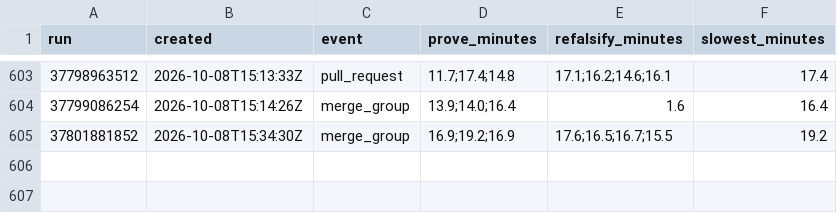
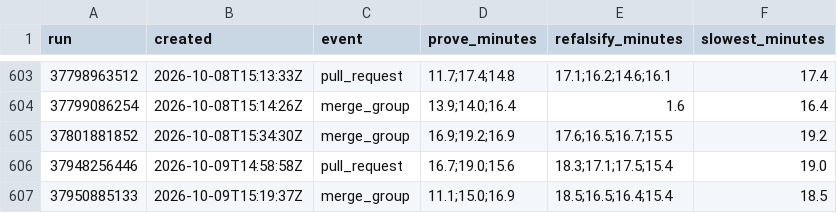
Before and after one commit to crickertech/cricker-os, a CSV file: notes/project-metrics/verify-runs.csv, drawn as a sheet; only a part is shown, gaps mark what is left out.

```diff
--- a/notes/project-metrics/verify-runs.csv
+++ b/notes/project-metrics/verify-runs.csv
@@ -605 +605,3 @@ run,created,event,prove_minutes,refalsify_minutes,slowest_minutes
 37801881852,2026-10-08T15:34:30Z,merge_group,16.9;19.2;16.9,17.6;16.5;16.7;15.5,19.2
+37948256446,2026-10-09T14:58:58Z,pull_request,16.7;19.0;15.6,18.3;17.1;17.5;15.4,19.0
+37950885133,2026-10-09T15:19:37Z,merge_group,11.1;15.0;16.9,18.5;16.5;16.4;15.4,18.5
```
Also changed, not shown: notes/project-metrics/bugs.csv, notes/project-metrics/decisions.csv, 31 other files.
